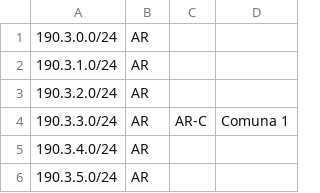
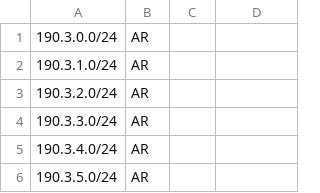
Before and after one commit to cti9744/geofeeds, a CSV file: geofeeds.csv, drawn as a sheet; only a part is shown.

Commit message:
update bot on node for geofeeds #2

```diff
--- a/geofeeds.csv
+++ b/geofeeds.csv
@@ -3,3 +3,3 @@
 190.3.2.0/24,AR,,,
-190.3.3.0/24,AR,AR-C,Comuna 1,
+190.3.3.0/24,AR,,,
 190.3.4.0/24,AR,,,
```
